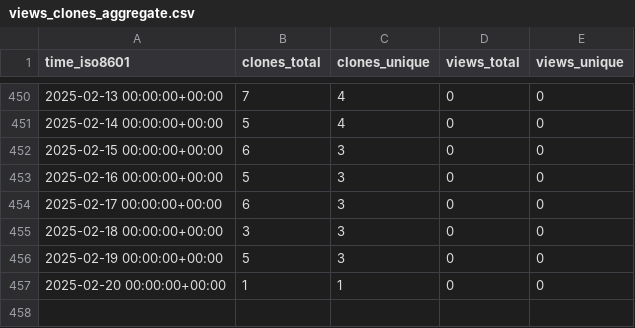
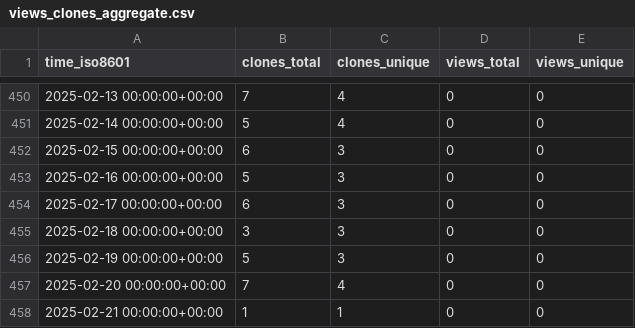
Before and after one commit to tobbie/chat-app, a CSV file: tobbie/nodejs-chat-app/ghrs-data/views_clones_aggregate.csv, drawn as a sheet; only a part is shown, gaps mark what is left out.

```diff
--- a/tobbie/nodejs-chat-app/ghrs-data/views_clones_aggregate.csv
+++ b/tobbie/nodejs-chat-app/ghrs-data/views_clones_aggregate.csv
@@ -456,2 +456,3 @@ time_iso8601,clones_total,clones_unique,views_total,views_unique
 2025-02-19 00:00:00+00:00,5,3,0,0
-2025-02-20 00:00:00+00:00,1,1,0,0
+2025-02-20 00:00:00+00:00,7,4,0,0
+2025-02-21 00:00:00+00:00,1,1,0,0
```
Also changed, not shown: 1 other file.
